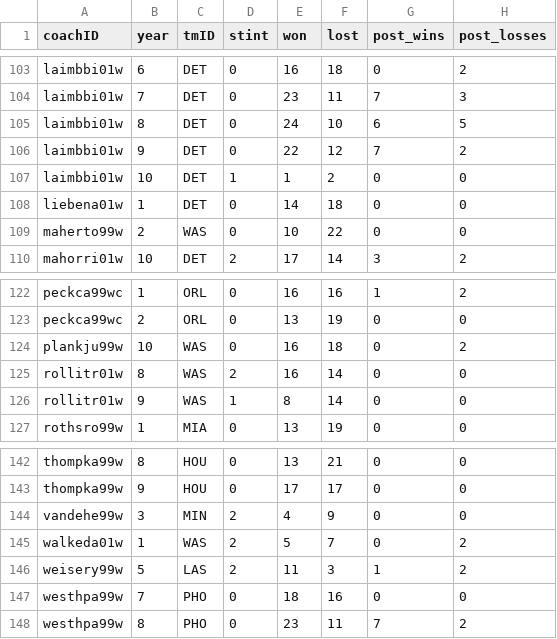
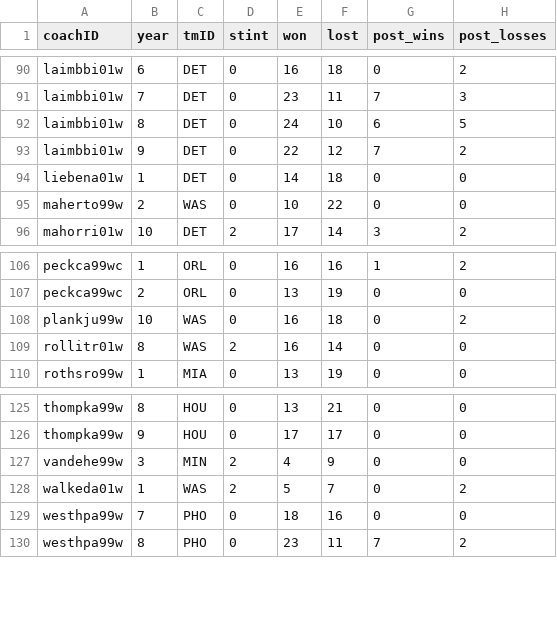
Before and after one commit to RuiCruz16/AC, a CSV file: dataset_cleaned/coaches.csv, drawn as a sheet; only a part is shown, gaps mark what is left out; the diff covers the shown part only.

```diff
--- a/dataset_cleaned/coaches.csv
+++ b/dataset_cleaned/coaches.csv
@@ -106,3 +93,2 @@ laimbbi01w,8,DET,0,24,10,6,5
 laimbbi01w,9,DET,0,22,12,7,2
-laimbbi01w,10,DET,1,1,2,0,0
 liebena01w,1,DET,0,14,18,0,0
@@ -125,3 +109,2 @@ plankju99w,10,WAS,0,16,18,0,2
 rollitr01w,8,WAS,2,16,14,0,0
-rollitr01w,9,WAS,1,8,14,0,0
 rothsro99w,1,MIA,0,13,19,0,0
@@ -145,3 +128,2 @@ vandehe99w,3,MIN,2,4,9,0,0
 walkeda01w,1,WAS,2,5,7,0,2
-weisery99w,5,LAS,2,11,3,1,2
 westhpa99w,7,PHO,0,18,16,0,0
```
Also changed, not shown: 17 removed rows elsewhere in this file, 4 other files.
